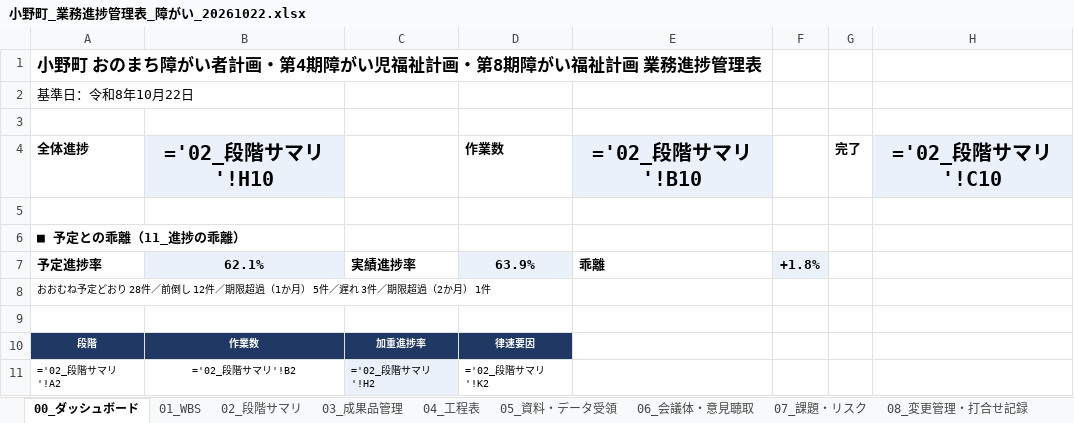
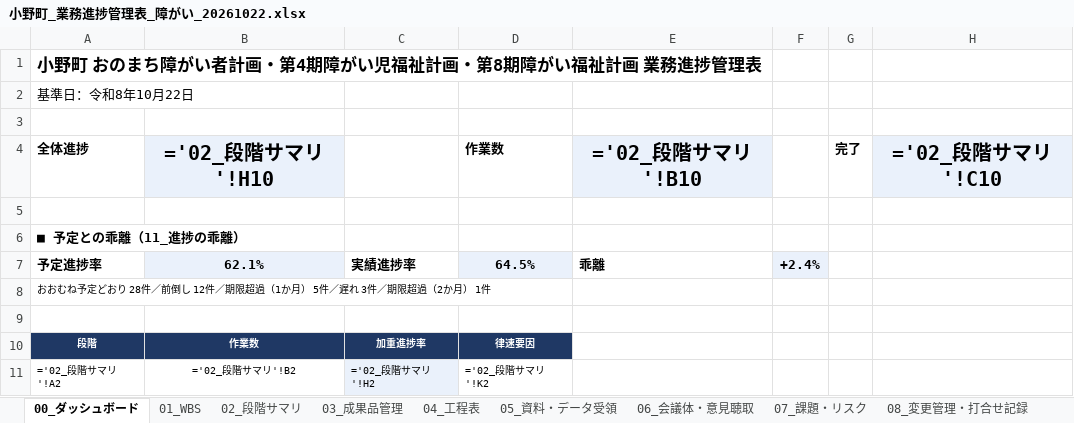
Before and after one commit to ryowakayama-gif/repository, an Excel workbook: 小野町_引継ぎ_整理済/17_業務進捗管理/小野町_業務進捗管理表_障がい_20261022.xlsx, sheet 00_ダッシュボード, drawn as a sheet; only a part is shown; values as stored, in another font and other column widths than the file's, no borders; formulas without a stored value are shown as written; the diff names each change by its address in the sheet, - before the commit and + after, or states it on an @@ line.

```diff
--- a/小野町_引継ぎ_整理済/17_業務進捗管理/小野町_業務進捗管理表_障がい_20261022.xlsx (sheet 00_ダッシュボード)
+++ b/小野町_引継ぎ_整理済/17_業務進捗管理/小野町_業務進捗管理表_障がい_20261022.xlsx (sheet 00_ダッシュボード)
-D7 (作業数): 63.9%
+D7 (作業数): 64.5%
-F7: +1.8%
+F7: +2.4%
```
Also changed, not shown: sheet 11_進捗の乖離, sheet 01_WBS, 小野町_引継ぎ_整理済/17_業務進捗管理/小野町_業務進捗管理表_高齢者_20261022.xlsx, 5 other files.
